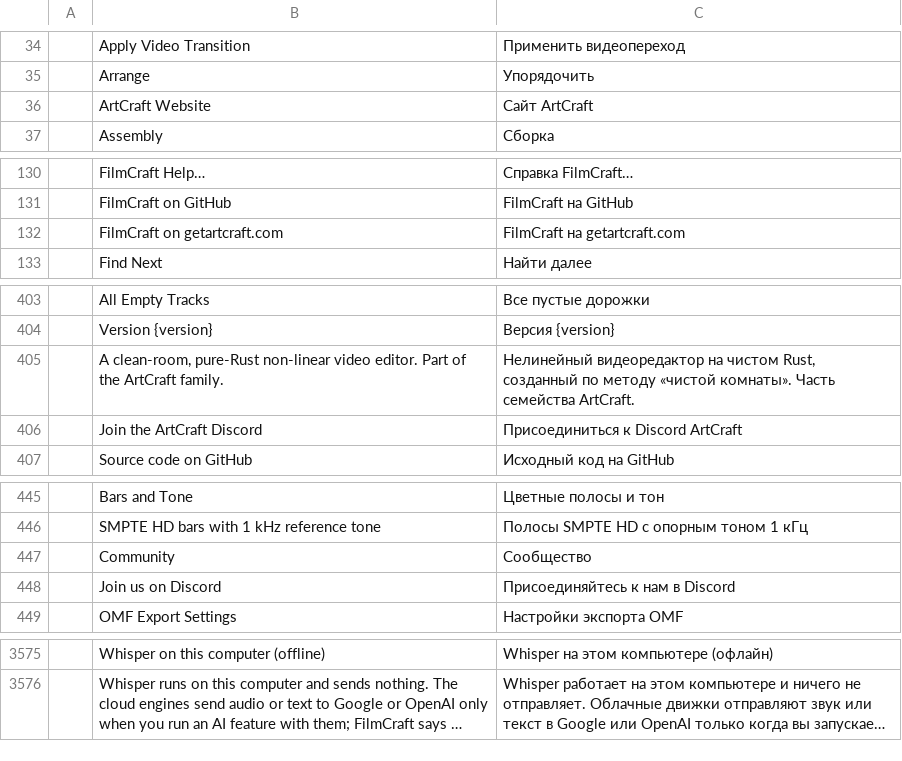
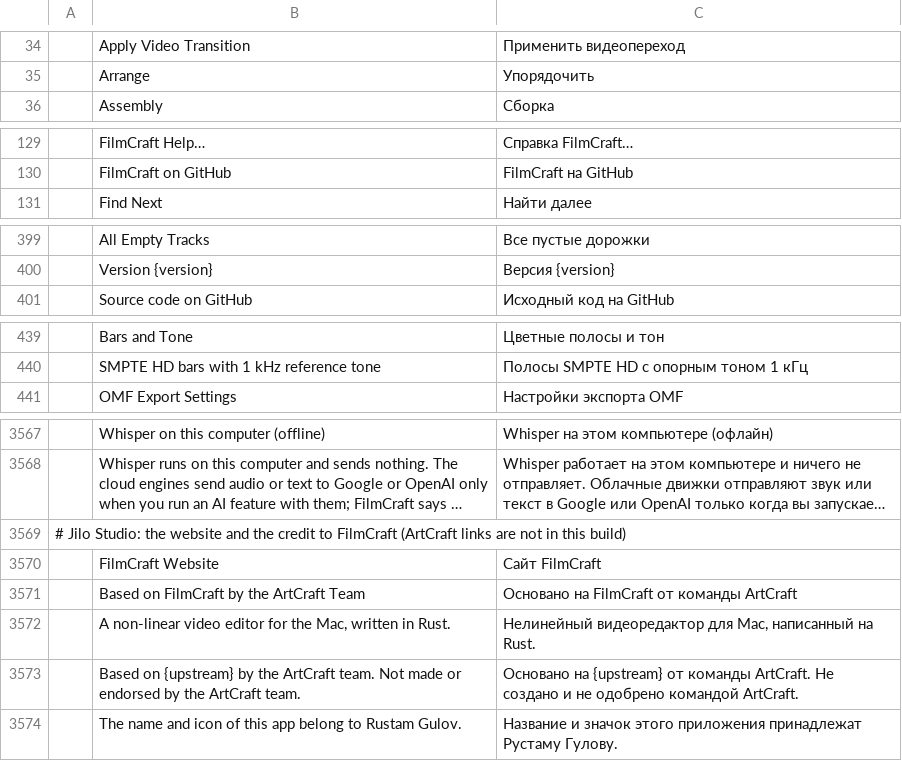
Before and after one commit to guloff/jilo-studio, a TSV file: crates/ui-egui/src/i18n/ru.tsv, drawn as a sheet; only a part is shown, gaps mark what is left out; long unchanged cells end in …; removed rows and columns are numbered as before the commit, all else as after; the diff covers the shown part only; the diff names each change by its address in the sheet, - before the commit and + after, or states it on an @@ line.

```diff
--- a/crates/ui-egui/src/i18n/ru.tsv
+++ b/crates/ui-egui/src/i18n/ru.tsv
-row 36:  | ArtCraft Website | Сайт ArtCraft
-row 132:  | FilmCraft on getartcraft.com | FilmCraft на getartcraft.com
-row 405:  | A clean-room, pure-Rust non-linear video editor. Part of the ArtCraft family. | Нелинейный видеоредактор на чистом Rust, созданный по методу «чистой комнаты». Часть семейства ArtCraft.
-row 406:  | Join the ArtCraft Discord | Присоединиться к Discord ArtCraft
-row 447:  | Community | Сообщество
-row 448:  | Join us on Discord | Присоединяйтесь к нам в Discord
+row 3569: # Jilo Studio: the website and the credit to FilmCraft (ArtCraft links are not in this build)
+row 3570:  | FilmCraft Website | Сайт FilmCraft
+row 3571:  | Based on FilmCraft by the ArtCraft Team | Основано на FilmCraft от команды ArtCraft
+row 3572:  | A non-linear video editor for the Mac, written in Rust. | Нелинейный видеоредактор для Mac, написанный на Rust.
+row 3573:  | Based on {upstream} by the ArtCraft team. Not made or endorsed by the ArtCraft team. | Основано на {upstream} от команды ArtCraft. Не создано и не одобрено командой ArtCraft.
+row 3574:  | The name and icon of this app belong to Rustam Gulov. | Название и значок этого приложения принадлежат Рустаму Гулову.
```
Also changed, not shown: 2 removed rows elsewhere in this file, crates/ui-egui/src/i18n/es.tsv, crates/ui-egui/src/i18n/ja.tsv, 27 other files.
